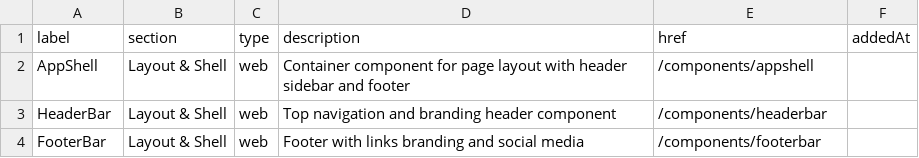
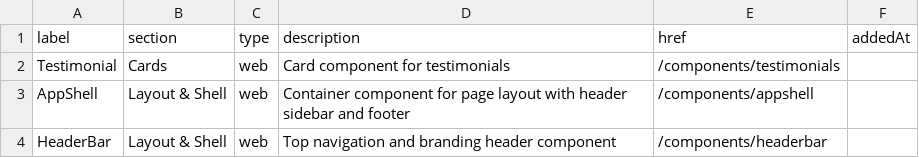
Before and after one commit to michaell-mlpbusiness/brickslab-lib, a CSV file: components_docs/components.csv, drawn as a sheet; only a part is shown; the shorter side is filled out with more unchanged rows; the diff names each change by its address in the sheet, - before the commit and + after, or states it on an @@ line.

Commit message:
feat(ui-web): add testimonial card componants

```diff
--- a/components_docs/components.csv
+++ b/components_docs/components.csv
+row 2: Testimonial | Cards | web | Card component for testimonials | /components/testimonials
```
Also changed, not shown: 15 other files.
